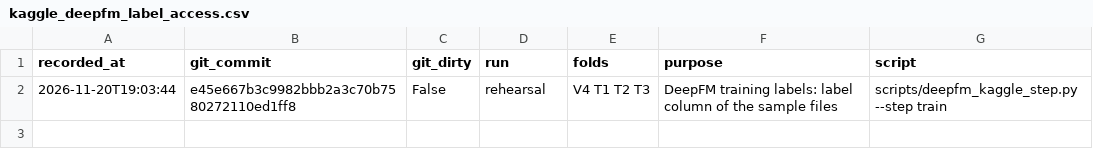
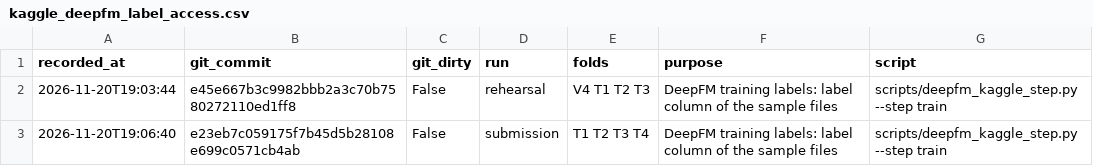
Before and after one commit to HaokunLiu-Vincent/hm-recsys, a CSV file: results/kaggle_deepfm_label_access.csv, drawn as a sheet; the diff names each change by its address in the sheet, - before the commit and + after, or states it on an @@ line.

```diff
--- a/results/kaggle_deepfm_label_access.csv
+++ b/results/kaggle_deepfm_label_access.csv
+row 3: 2026-11-20T19:06:40 | e23eb7c059175f7b45d5b28108e699c0571cb4ab | False | submission | T1 T2 T3 T4 | DeepFM training labels: label column of the sample files | scripts/deepfm_kaggle_step.py --step train
```
Also changed, not shown: results/kaggle_deepfm_files.csv, results/kaggle_deepfm_runs.csv.
